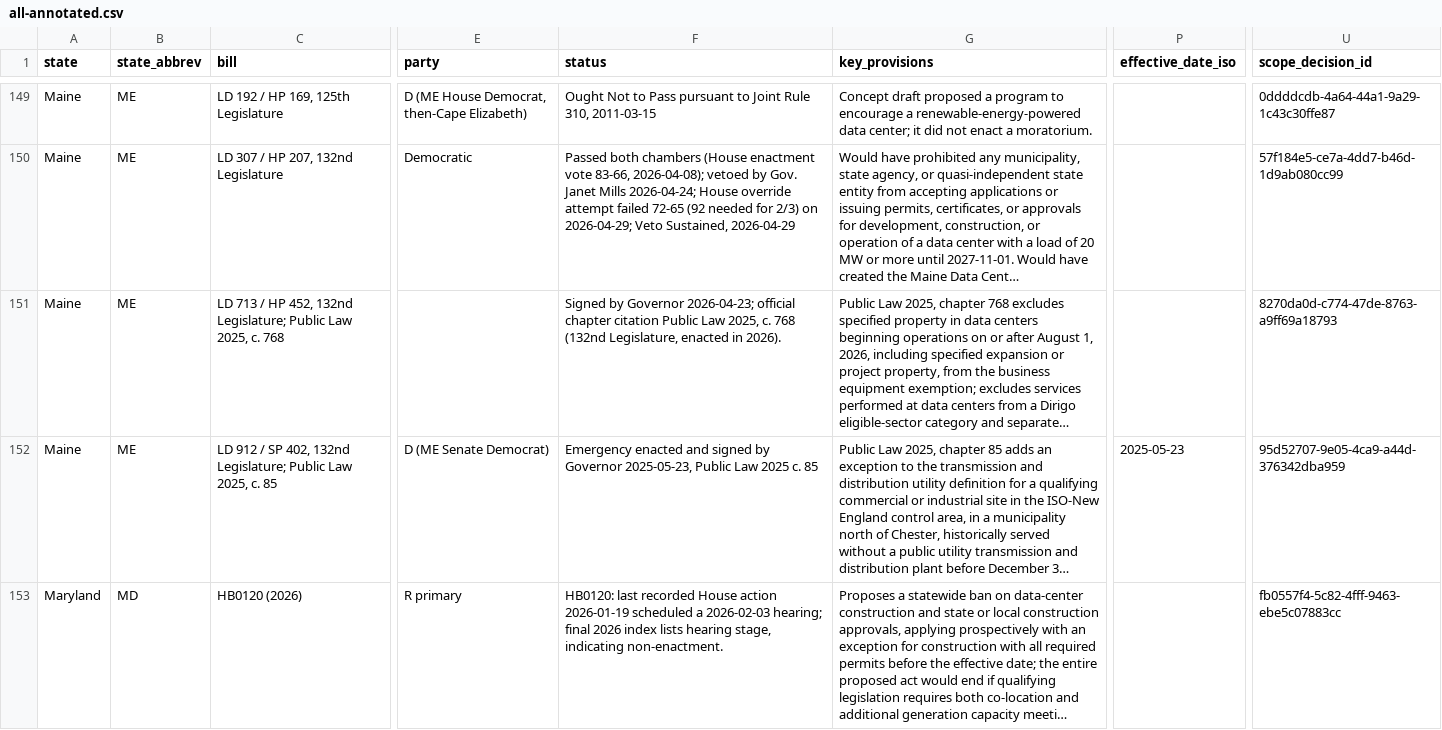
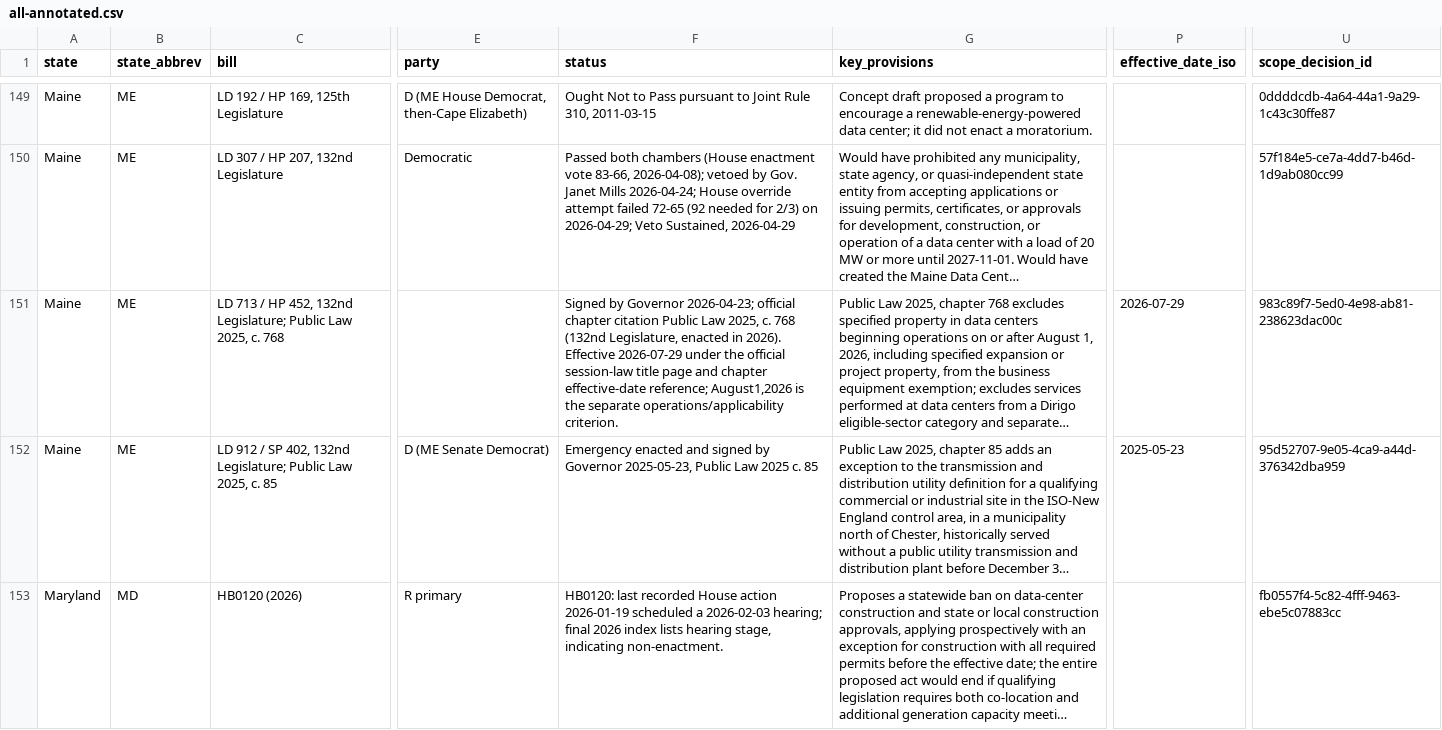
Before and after one commit to mjbommar/moratorium-data-2026, a CSV file: data/policy-scope/all-annotated.csv, drawn as a sheet; only a part is shown, gaps mark what is left out; long unchanged cells end in …; the diff covers the shown part only; the diff names each change by its address in the sheet, - before the commit and + after, or states it on an @@ line.

Commit message:
Correct policy effective date and proposal endpoints with explicit residuals

```diff
--- a/data/policy-scope/all-annotated.csv
+++ b/data/policy-scope/all-annotated.csv
-F151 (status): …in 2026).
+F151 (status): …in 2026). Effective 2026-07-29 under the official session-law title page and chapter effective-date reference; August1,2026 is the separate operations/applicability criterion.
-P151 (effective_date_iso): (empty)
+P151 (effective_date_iso): 2026-07-29
-U151 (scope_decision_id): 8270da0d-c774-47de-8763-a9ff69a18793
+U151 (scope_decision_id): 983c89f7-5ed0-4e98-ab81-238623dac00c
```
Also changed, not shown: 11 edited cells elsewhere in this file, data/policy-scope/not-explicitly-excluded-candidates.csv, data/policy-scope/reviewed-included.csv, 23 other files.
